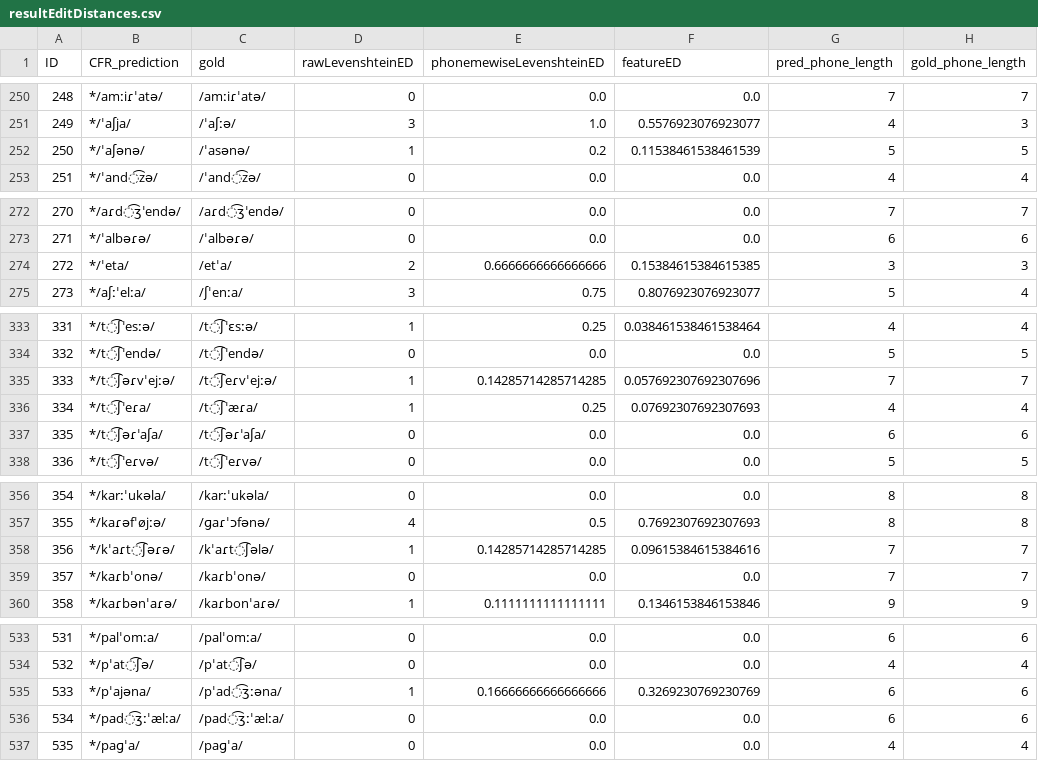
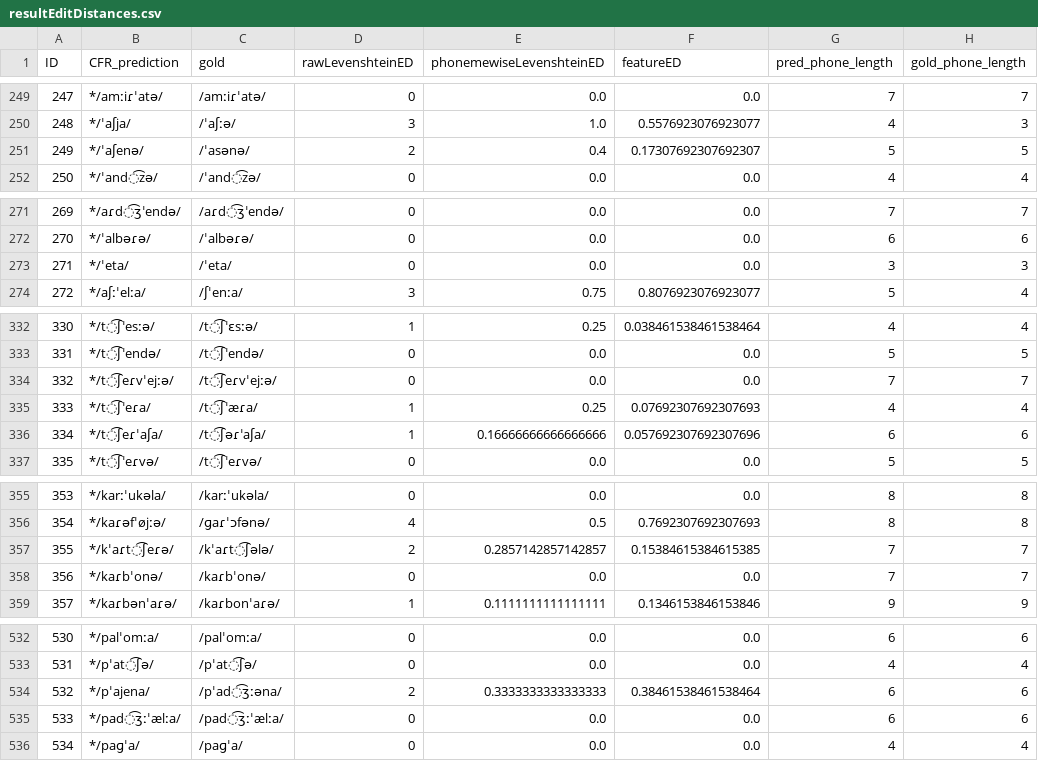
Before and after one commit to phonobank/Proto-phonobank, a CSV file: capestrano-experiment/CMcaprun/resultEditDistances.csv, drawn as a sheet; only a part is shown, gaps mark what is left out; addresses are those after the commit; the diff covers the shown part only; the diff names each change by its address in the sheet, - before the commit and + after, or states it on an @@ line.

```diff
--- a/capestrano-experiment/CMcaprun/resultEditDistances.csv
+++ b/capestrano-experiment/CMcaprun/resultEditDistances.csv
@@ column A (ID) renumbered from row 101 down @@
-B251 (CFR_prediction): */ˈaʃənə/
+B251 (CFR_prediction): */ˈaʃenə/
-D251 (rawLevenshteinED): 1
+D251 (rawLevenshteinED): 2
-E251 (phonemewiseLevenshteinED): 0.2
+E251 (phonemewiseLevenshteinED): 0.4
-F251 (featureED): 0.11538461538461539
+F251 (featureED): 0.17307692307692307
-C273 (gold): /etˈa/
+C273 (gold): /ˈeta/
-D273 (rawLevenshteinED): 2
+D273 (rawLevenshteinED): 0
-E273 (phonemewiseLevenshteinED): 0.6666666666666666
+E273 (phonemewiseLevenshteinED): 0.0
-F273 (featureED): 0.15384615384615385
+F273 (featureED): 0.0
-B334 (CFR_prediction): */t͡ʃəɾvˈejːə/
+B334 (CFR_prediction): */t͡ʃeɾvˈejːə/
-D334 (rawLevenshteinED): 1
+D334 (rawLevenshteinED): 0
-E334 (phonemewiseLevenshteinED): 0.14285714285714285
+E334 (phonemewiseLevenshteinED): 0.0
-F334 (featureED): 0.057692307692307696
+F334 (featureED): 0.0
-B336 (CFR_prediction): */t͡ʃəɾˈaʃa/
+B336 (CFR_prediction): */t͡ʃeɾˈaʃa/
-D336 (rawLevenshteinED): 0
+D336 (rawLevenshteinED): 1
-E336 (phonemewiseLevenshteinED): 0.0
+E336 (phonemewiseLevenshteinED): 0.16666666666666666
-F336 (featureED): 0.0
+F336 (featureED): 0.057692307692307696
-B357 (CFR_prediction): */kˈaɾt͡ʃəɾə/
+B357 (CFR_prediction): */kˈaɾt͡ʃeɾə/
-D357 (rawLevenshteinED): 1
+D357 (rawLevenshteinED): 2
-E357 (phonemewiseLevenshteinED): 0.14285714285714285
+E357 (phonemewiseLevenshteinED): 0.2857142857142857
-F357 (featureED): 0.09615384615384616
+F357 (featureED): 0.15384615384615385
-B534 (CFR_prediction): */pˈajəna/
+B534 (CFR_prediction): */pˈajena/
-D534 (rawLevenshteinED): 1
+D534 (rawLevenshteinED): 2
-E534 (phonemewiseLevenshteinED): 0.16666666666666666
+E534 (phonemewiseLevenshteinED): 0.3333333333333333
-F534 (featureED): 0.3269230769230769
+F534 (featureED): 0.38461538461538464
```
Also changed, not shown: 1 added row, 2 removed rows and 69 edited cells elsewhere in this file, 1 other file.
